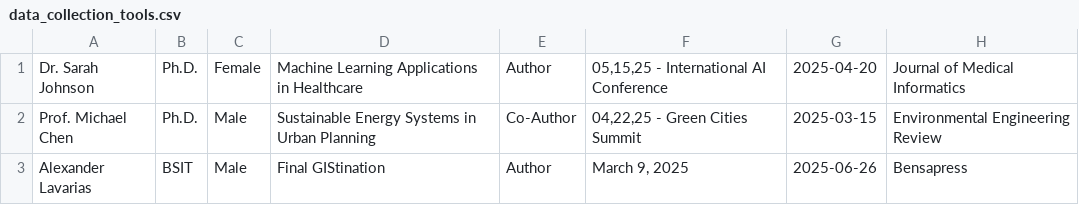
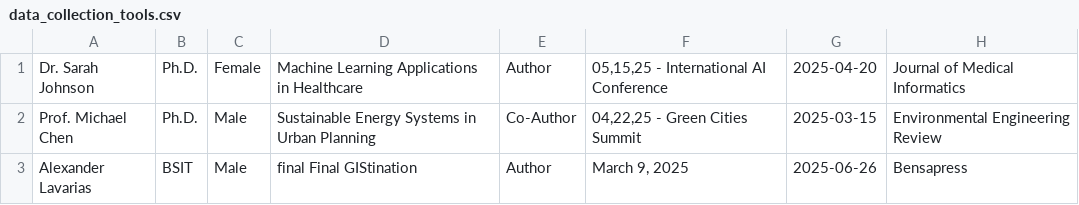
Before and after one commit to AXELAVARIAS/RSO_system_sample, a CSV file: php/data_collection_tools.csv, drawn as a sheet.

```diff
--- a/php/data_collection_tools.csv
+++ b/php/data_collection_tools.csv
@@ -2,2 +2,2 @@
 "Prof. Michael Chen",Ph.D.,Male,"Sustainable Energy Systems in Urban Planning",Co-Author,"04,22,25 - Green Cities Summit",2025-03-15,"Environmental Engineering Review"
-"Alexander Lavarias",BSIT,Male,"Final GIStination",Author,"March 9, 2025",2025-06-26,Bensapress
+"Alexander Lavarias",BSIT,Male,"final Final GIStination",Author,"March 9, 2025",2025-06-26,Bensapress
```
Also changed, not shown: php/ethics_reviewed_protocols.csv, php/publication_presentation.csv, 13 other files.
